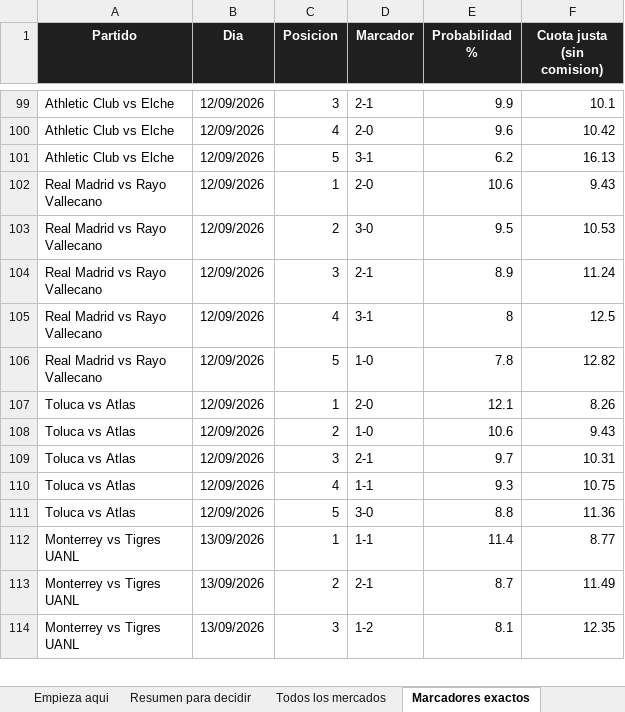
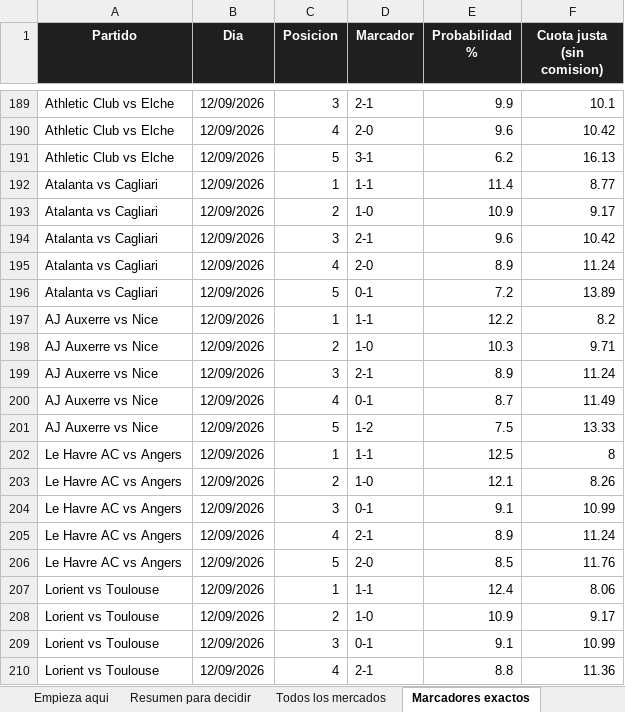
Before and after one commit to AleKong23/pronosticos-futbol, an Excel workbook: Pronosticos_futbol.xlsx, sheet Marcadores exactos, drawn as a sheet; only a part is shown, gaps mark what is left out; the shorter side is filled out with more unchanged rows; values as stored, in another font and other column widths than the file's, no borders; the diff covers the shown part only; the diff names each change by its address in the sheet, - before the commit and + after, or states it on an @@ line.

```diff
--- a/Pronosticos_futbol.xlsx (sheet Marcadores exactos)
+++ b/Pronosticos_futbol.xlsx (sheet Marcadores exactos)
+row 192: Atalanta vs Cagliari | 12/09/2026 | 1 | 1-1 | 11.4 | 8.77
+row 193: Atalanta vs Cagliari | 12/09/2026 | 2 | 1-0 | 10.9 | 9.17
+row 194: Atalanta vs Cagliari | 12/09/2026 | 3 | 2-1 | 9.6 | 10.42
+row 195: Atalanta vs Cagliari | 12/09/2026 | 4 | 2-0 | 8.9 | 11.24
+row 196: Atalanta vs Cagliari | 12/09/2026 | 5 | 0-1 | 7.2 | 13.89
+row 197: AJ Auxerre vs Nice | 12/09/2026 | 1 | 1-1 | 12.2 | 8.2
+row 198: AJ Auxerre vs Nice | 12/09/2026 | 2 | 1-0 | 10.3 | 9.71
+row 199: AJ Auxerre vs Nice | 12/09/2026 | 3 | 2-1 | 8.9 | 11.24
+row 200: AJ Auxerre vs Nice | 12/09/2026 | 4 | 0-1 | 8.7 | 11.49
+row 201: AJ Auxerre vs Nice | 12/09/2026 | 5 | 1-2 | 7.5 | 13.33
+row 202: Le Havre AC vs Angers | 12/09/2026 | 1 | 1-1 | 12.5 | 8
+row 203: Le Havre AC vs Angers | 12/09/2026 | 2 | 1-0 | 12.1 | 8.26
+row 204: Le Havre AC vs Angers | 12/09/2026 | 3 | 0-1 | 9.1 | 10.99
+row 205: Le Havre AC vs Angers | 12/09/2026 | 4 | 2-1 | 8.9 | 11.24
+row 206: Le Havre AC vs Angers | 12/09/2026 | 5 | 2-0 | 8.5 | 11.76
+row 207: Lorient vs Toulouse | 12/09/2026 | 1 | 1-1 | 12.4 | 8.06
+row 208: Lorient vs Toulouse | 12/09/2026 | 2 | 1-0 | 10.9 | 9.17
+row 209: Lorient vs Toulouse | 12/09/2026 | 3 | 0-1 | 9.1 | 10.99
+row 210: Lorient vs Toulouse | 12/09/2026 | 4 | 2-1 | 8.8 | 11.36
```
Also changed, not shown: 166 added rows elsewhere in this sheet, sheet Todos los mercados, sheet Rendimiento equipos, sheet Resumen para decidir, sheet Como van los aciertos, 5 other files.
